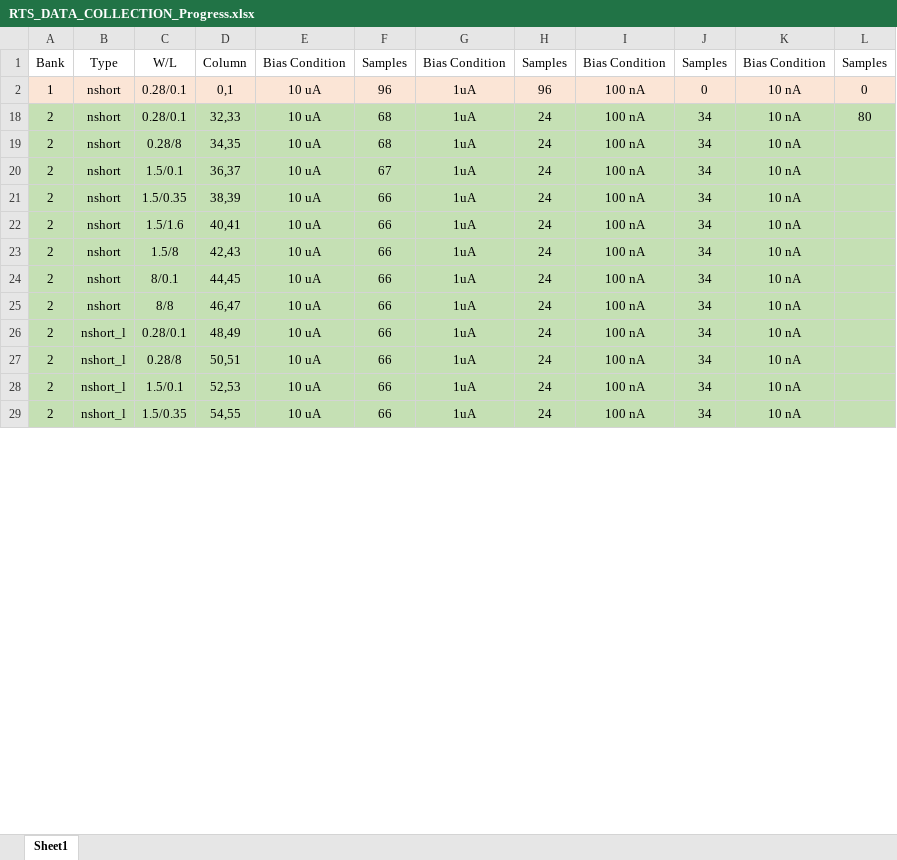
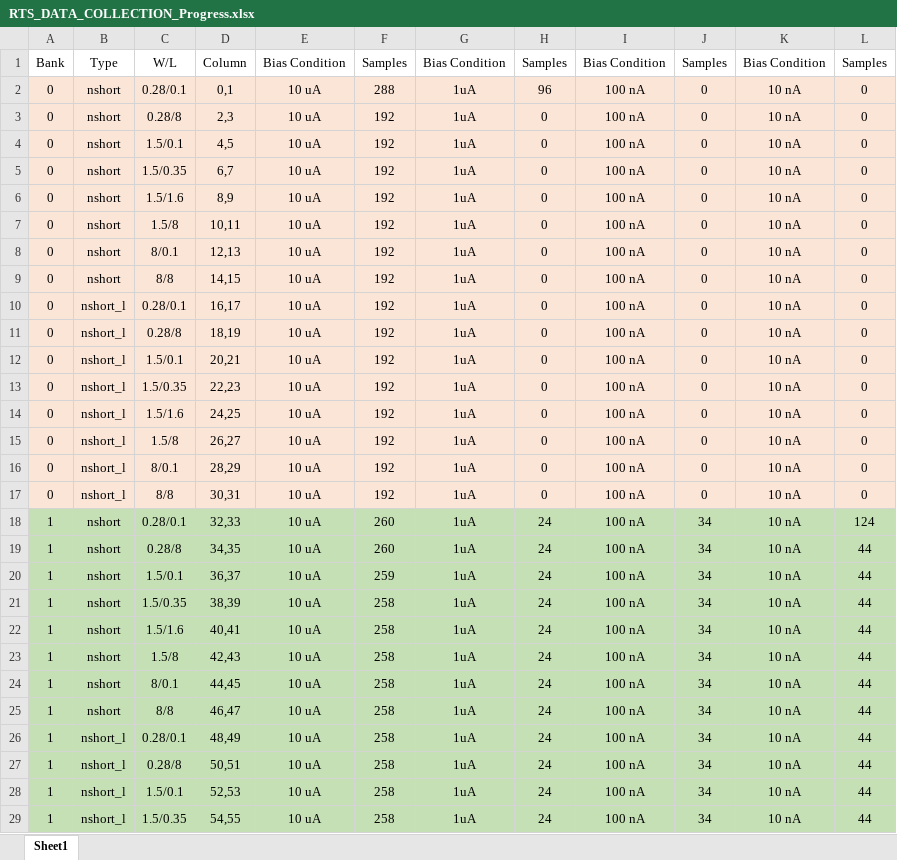
Before and after one commit to pewpeww39/RTSeval, an Excel workbook: Files/RTS_DATA_COLLECTION_Progress.xlsx, sheet Sheet1, drawn as a sheet; only a part is shown; values as stored, in another font and other column widths than the file's, no borders; the diff covers the shown part only; the diff names each change by its address in the sheet, - before the commit and + after, or states it on an @@ line.

```diff
--- a/Files/RTS_DATA_COLLECTION_Progress.xlsx (sheet Sheet1)
+++ b/Files/RTS_DATA_COLLECTION_Progress.xlsx (sheet Sheet1)
-A2: 1
+A2: 0
-F2: 96
+F2: 288
+row 3: 0 | nshort | 0.28/8 | 2,3 | 10 uA | 192 | 1uA | 0 | 100 nA | 0 | 10 nA | 0
+row 4: 0 | nshort | 1.5/0.1 | 4,5 | 10 uA | 192 | 1uA | 0 | 100 nA | 0 | 10 nA | 0
+row 5: 0 | nshort | 1.5/0.35 | 6,7 | 10 uA | 192 | 1uA | 0 | 100 nA | 0 | 10 nA | 0
+row 6: 0 | nshort | 1.5/1.6 | 8,9 | 10 uA | 192 | 1uA | 0 | 100 nA | 0 | 10 nA | 0
+row 7: 0 | nshort | 1.5/8 | 10,11 | 10 uA | 192 | 1uA | 0 | 100 nA | 0 | 10 nA | 0
+row 8: 0 | nshort | 8/0.1 | 12,13 | 10 uA | 192 | 1uA | 0 | 100 nA | 0 | 10 nA | 0
+row 9: 0 | nshort | 8/8 | 14,15 | 10 uA | 192 | 1uA | 0 | 100 nA | 0 | 10 nA | 0
+row 10: 0 | nshort_l | 0.28/0.1 | 16,17 | 10 uA | 192 | 1uA | 0 | 100 nA | 0 | 10 nA | 0
+row 11: 0 | nshort_l | 0.28/8 | 18,19 | 10 uA | 192 | 1uA | 0 | 100 nA | 0 | 10 nA | 0
+row 12: 0 | nshort_l | 1.5/0.1 | 20,21 | 10 uA | 192 | 1uA | 0 | 100 nA | 0 | 10 nA | 0
+row 13: 0 | nshort_l | 1.5/0.35 | 22,23 | 10 uA | 192 | 1uA | 0 | 100 nA | 0 | 10 nA | 0
+row 14: 0 | nshort_l | 1.5/1.6 | 24,25 | 10 uA | 192 | 1uA | 0 | 100 nA | 0 | 10 nA | 0
+row 15: 0 | nshort_l | 1.5/8 | 26,27 | 10 uA | 192 | 1uA | 0 | 100 nA | 0 | 10 nA | 0
+row 16: 0 | nshort_l | 8/0.1 | 28,29 | 10 uA | 192 | 1uA | 0 | 100 nA | 0 | 10 nA | 0
+row 17: 0 | nshort_l | 8/8 | 30,31 | 10 uA | 192 | 1uA | 0 | 100 nA | 0 | 10 nA | 0
-A18:A29: 2
+A18:A29: 1
-F18:F19: 68
+F18:F19: 260
-L18: 80
+L18: 124
-L19:L29: (empty)
+L19:L29: 44
-F20: 67
+F20: 259
-F21:F29: 66
+F21:F29: 258
```
Also changed, not shown: 32 added rows and 12 edited cells elsewhere in this sheet, formulas that keep their value, 4 other files.
